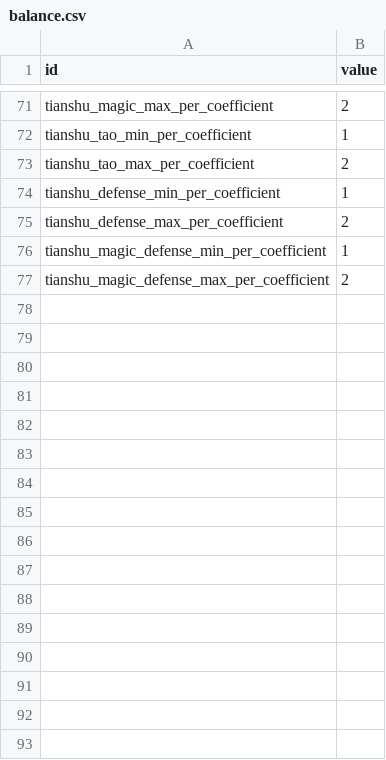
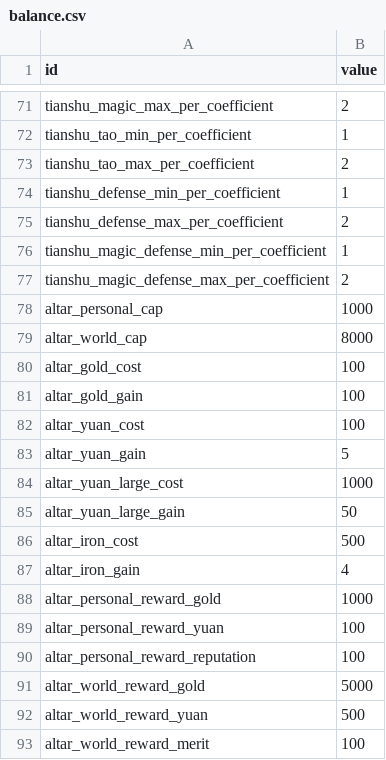
Before and after one commit to vxcnw/zan-lang, a CSV file: templates/game/legend/data/balance.csv, drawn as a sheet; only a part is shown, gaps mark what is left out; the diff names each change by its address in the sheet, - before the commit and + after, or states it on an @@ line.

Commit message:
feat(game): add local altar contribution loop

```diff
--- a/templates/game/legend/data/balance.csv
+++ b/templates/game/legend/data/balance.csv
+row 78: altar_personal_cap | 1000
+row 79: altar_world_cap | 8000
+row 80: altar_gold_cost | 100
+row 81: altar_gold_gain | 100
+row 82: altar_yuan_cost | 100
+row 83: altar_yuan_gain | 5
+row 84: altar_yuan_large_cost | 1000
+row 85: altar_yuan_large_gain | 50
+row 86: altar_iron_cost | 500
+row 87: altar_iron_gain | 4
+row 88: altar_personal_reward_gold | 1000
+row 89: altar_personal_reward_yuan | 100
+row 90: altar_personal_reward_reputation | 100
+row 91: altar_world_reward_gold | 5000
+row 92: altar_world_reward_yuan | 500
+row 93: altar_world_reward_merit | 100
```
Also changed, not shown: 7 other files.
